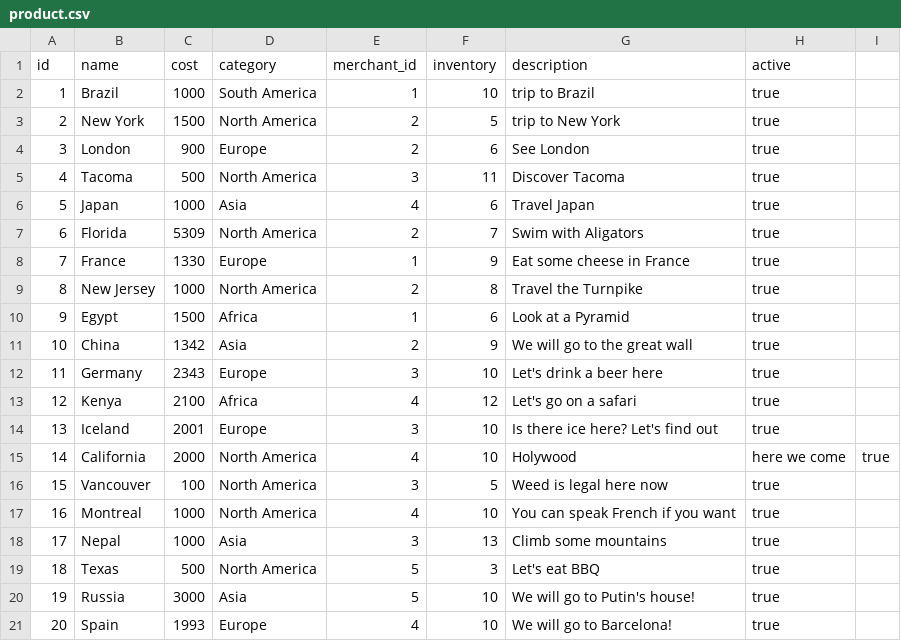
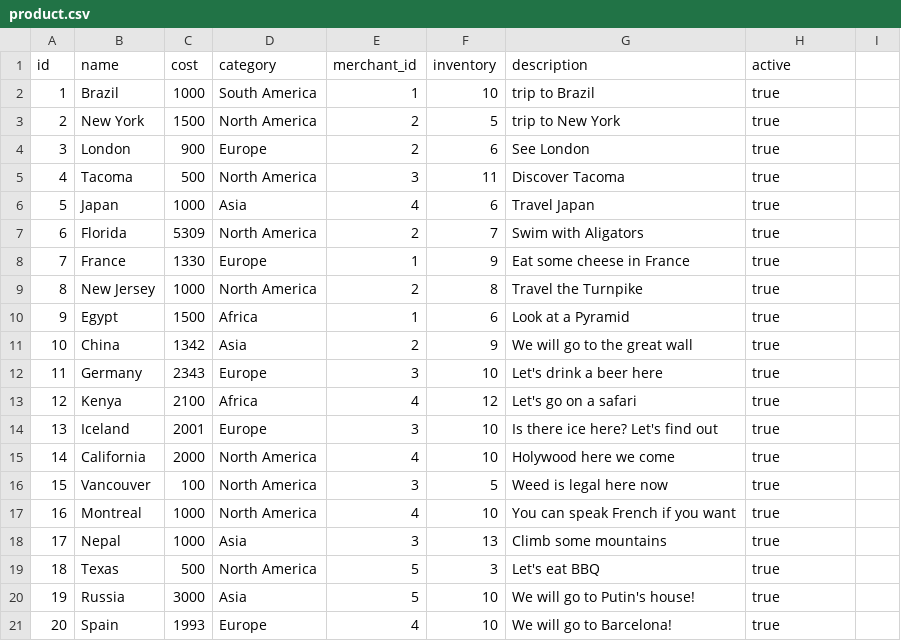
Before and after one commit to Ada-C10/betsy, a CSV file: db/seed_data/product.csv, drawn as a sheet.

Commit message:
fixed error in productcsv

```diff
--- a/db/seed_data/product.csv
+++ b/db/seed_data/product.csv
@@ -14,3 +14,3 @@ id,name,cost,category,merchant_id,inventory,description,active
 13,Iceland,2001,Europe,3,10,Is there ice here? Let's find out,true
-14,California,2000,North America,4,10,Holywood, here we come,true
+14,California,2000,North America,4,10,Holywood here we come,true
 15,Vancouver,100,North America,3,5,Weed is legal here now,true
```
